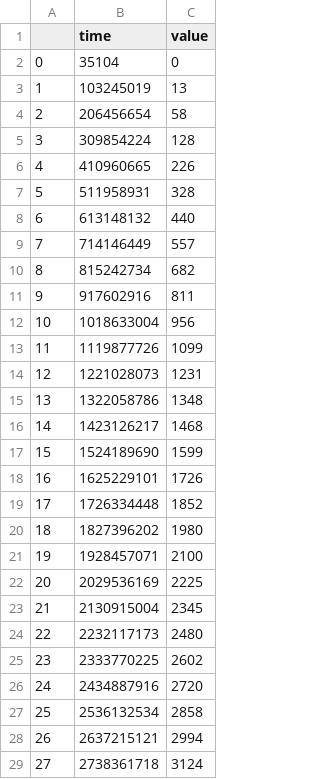
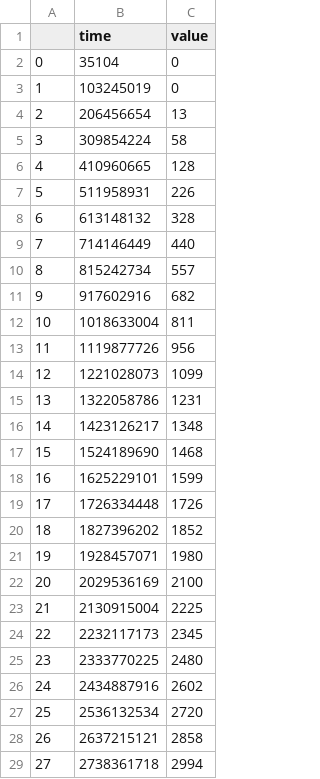
Before and after one commit to aidenkim134/CAPSTONE, a CSV file: data.csv, drawn as a sheet; only a part is shown; the diff covers the shown part only.

```diff
--- a/data.csv
+++ b/data.csv
@@ -2,28 +2,28 @@
 0,35104,0
-1,103245019,13
-2,206456654,58
-3,309854224,128
-4,410960665,226
-5,511958931,328
-6,613148132,440
-7,714146449,557
-8,815242734,682
-9,917602916,811
-10,1018633004,956
-11,1119877726,1099
-12,1221028073,1231
-13,1322058786,1348
-14,1423126217,1468
-15,1524189690,1599
-16,1625229101,1726
-17,1726334448,1852
-18,1827396202,1980
-19,1928457071,2100
-20,2029536169,2225
-21,2130915004,2345
-22,2232117173,2480
-23,2333770225,2602
-24,2434887916,2720
-25,2536132534,2858
-26,2637215121,2994
-27,2738361718,3124
+1,103245019,0
+2,206456654,13
+3,309854224,58
+4,410960665,128
+5,511958931,226
+6,613148132,328
+7,714146449,440
+8,815242734,557
+9,917602916,682
+10,1018633004,811
+11,1119877726,956
+12,1221028073,1099
+13,1322058786,1231
+14,1423126217,1348
+15,1524189690,1468
+16,1625229101,1599
+17,1726334448,1726
+18,1827396202,1852
+19,1928457071,1980
+20,2029536169,2100
+21,2130915004,2225
+22,2232117173,2345
+23,2333770225,2480
+24,2434887916,2602
+25,2536132534,2720
+26,2637215121,2858
+27,2738361718,2994
```
Also changed, not shown: 1 added row and 22 edited cells elsewhere in this file, 7 other files.
